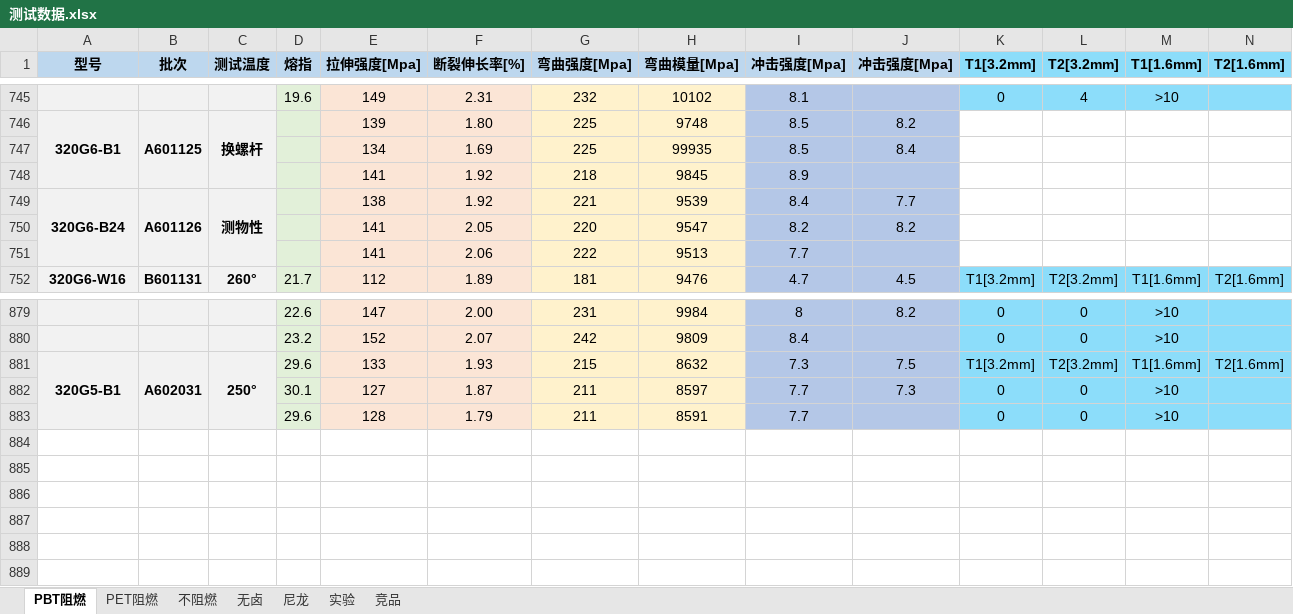
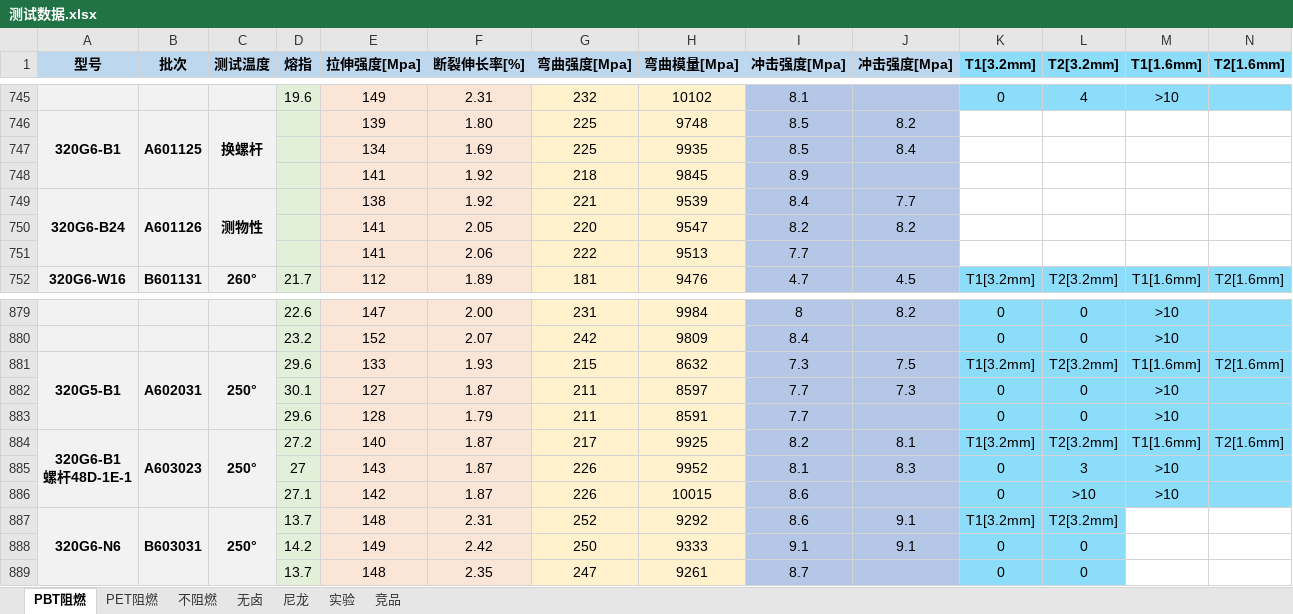
Before and after one commit to 13075061852/myText, an Excel workbook: 测试数据.xlsx, sheet PBT阻燃, drawn as a sheet; only a part is shown, gaps mark what is left out; values as stored, in another font and other column widths than the file's, no borders; rows hold the shown columns only; ↵ is a line break in a cell; the diff names each change by its address in the sheet, - before the commit and + after, or states it on an @@ line.

Commit message:
Update 测试数据.xlsx

```diff
--- a/测试数据.xlsx (sheet PBT阻燃)
+++ b/测试数据.xlsx (sheet PBT阻燃)
-H747 (弯曲模量[Mpa]): 99935
+H747 (弯曲模量[Mpa]): 9935
+row 884: 320G6-B1 ↵ 螺杆48D-1E-1 | A603023 | 250° | 27.2 | 140 | 1.87 | 217 | 9925 | 8.2 | 8.1 | T1[3.2mm] | T2[3.2mm] | T1[1.6mm] | T2[1.6mm]
+row 885:  |  |  | 27 | 143 | 1.87 | 226 | 9952 | 8.1 | 8.3 | 0 | 3 | >10
+row 886:  |  |  | 27.1 | 142 | 1.87 | 226 | 10015 | 8.6 |  | 0 | >10 | >10
+row 887: 320G6-N6 | B603031 | 250° | 13.7 | 148 | 2.31 | 252 | 9292 | 8.6 | 9.1 | T1[3.2mm] | T2[3.2mm]
+row 888:  |  |  | 14.2 | 149 | 2.42 | 250 | 9333 | 9.1 | 9.1 | 0 | 0
+row 889:  |  |  | 13.7 | 148 | 2.35 | 247 | 9261 | 8.7 |  | 0 | 0
```
Also changed, not shown: sheet PET阻燃.
